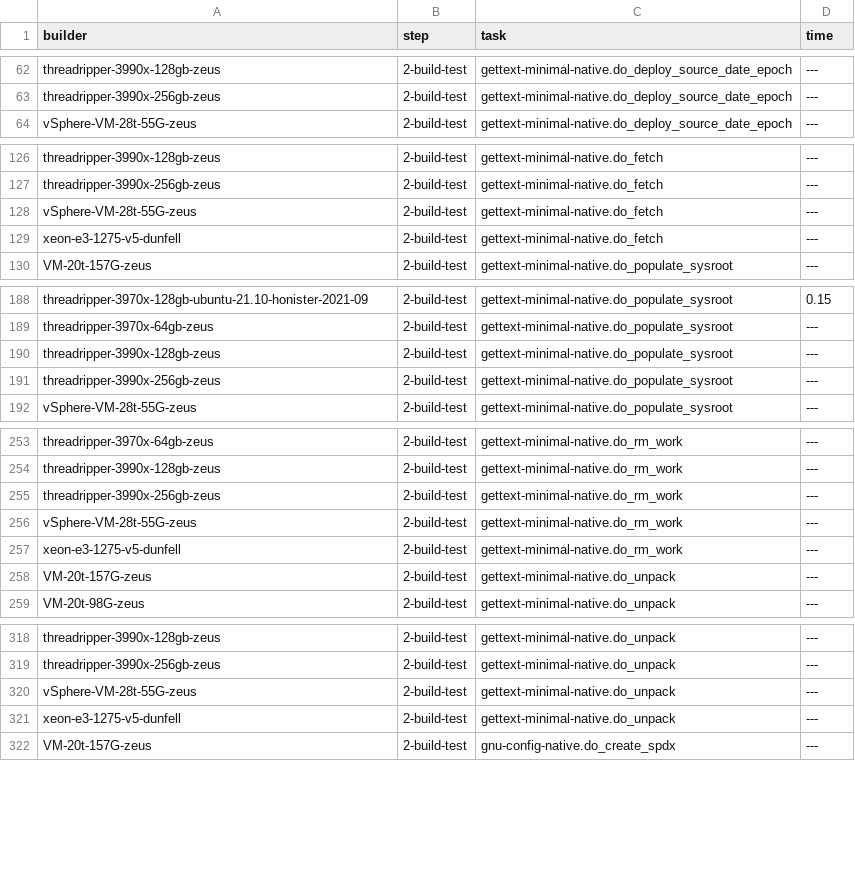
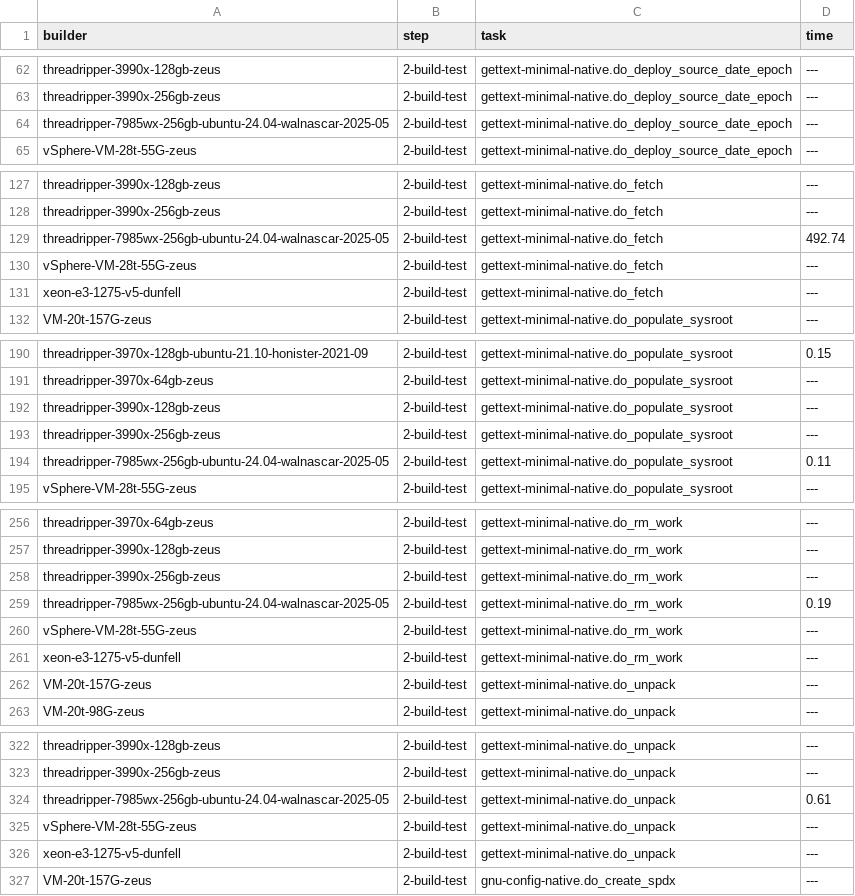
Before and after one commit to shr-project/test-oe-build-time, a CSV file: results.sheet04.top20.build-test.csv, drawn as a sheet; only a part is shown, gaps mark what is left out; the diff covers the shown part only.

Commit message:
results: add threadripper-7985wx-256gb-ubuntu-24.04-walnascar-2025-05
from @meta-gir

It's very impressive, the walnascar build times on my TR 3970x with 128GB ram
are around a double of this (and it's not just the double the number of cores
because 3990x wasn't twice as faster as my 3970x back in zeus build times).

Unfortunately we cannot easily compare with threadripper-3990x-zeus, because
a lot changed since zeus and e.g. newer chromium version takes much longer to
build compared to old one in zeus.

```diff
--- a/results.sheet04.top20.build-test.csv
+++ b/results.sheet04.top20.build-test.csv
@@ -63,2 +63,3 @@ threadripper-3990x-128gb-zeus;2-build-test;gettext-minimal-native.do_deploy_sour
 threadripper-3990x-256gb-zeus;2-build-test;gettext-minimal-native.do_deploy_source_date_epoch;---
+threadripper-7985wx-256gb-ubuntu-24.04-walnascar-2025-05;2-build-test;gettext-minimal-native.do_deploy_source_date_epoch;---
 vSphere-VM-28t-55G-zeus;2-build-test;gettext-minimal-native.do_deploy_source_date_epoch;---
@@ -127,2 +128,3 @@ threadripper-3990x-128gb-zeus;2-build-test;gettext-minimal-native.do_fetch;---
 threadripper-3990x-256gb-zeus;2-build-test;gettext-minimal-native.do_fetch;---
+threadripper-7985wx-256gb-ubuntu-24.04-walnascar-2025-05;2-build-test;gettext-minimal-native.do_fetch;492.74
 vSphere-VM-28t-55G-zeus;2-build-test;gettext-minimal-native.do_fetch;---
@@ -191,2 +193,3 @@ threadripper-3990x-128gb-zeus;2-build-test;gettext-minimal-native.do_populate_sy
 threadripper-3990x-256gb-zeus;2-build-test;gettext-minimal-native.do_populate_sysroot;---
+threadripper-7985wx-256gb-ubuntu-24.04-walnascar-2025-05;2-build-test;gettext-minimal-native.do_populate_sysroot;0.11
 vSphere-VM-28t-55G-zeus;2-build-test;gettext-minimal-native.do_populate_sysroot;---
@@ -255,2 +258,3 @@ threadripper-3990x-128gb-zeus;2-build-test;gettext-minimal-native.do_rm_work;---
 threadripper-3990x-256gb-zeus;2-build-test;gettext-minimal-native.do_rm_work;---
+threadripper-7985wx-256gb-ubuntu-24.04-walnascar-2025-05;2-build-test;gettext-minimal-native.do_rm_work;0.19
 vSphere-VM-28t-55G-zeus;2-build-test;gettext-minimal-native.do_rm_work;---
@@ -319,2 +323,3 @@ threadripper-3990x-128gb-zeus;2-build-test;gettext-minimal-native.do_unpack;---
 threadripper-3990x-256gb-zeus;2-build-test;gettext-minimal-native.do_unpack;---
+threadripper-7985wx-256gb-ubuntu-24.04-walnascar-2025-05;2-build-test;gettext-minimal-native.do_unpack;0.61
 vSphere-VM-28t-55G-zeus;2-build-test;gettext-minimal-native.do_unpack;---
```
Also changed, not shown: 37 added rows elsewhere in this file, results.sheet01.builders.csv, results.sheet02.time.init.csv, 8 other files.
